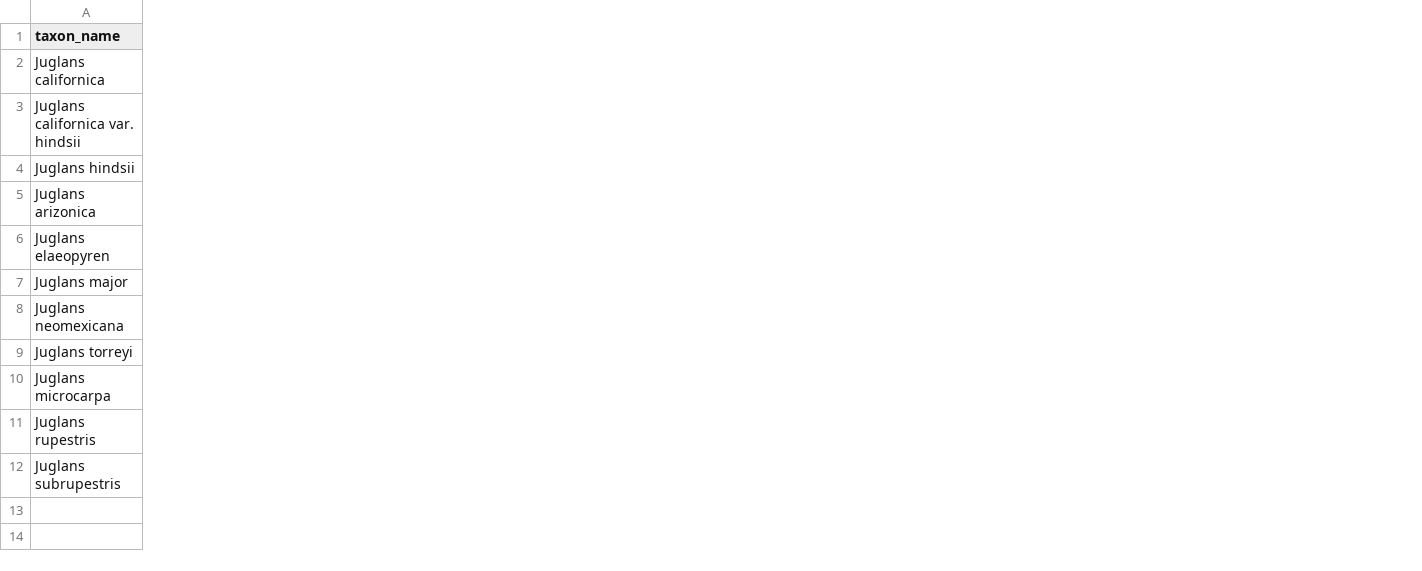
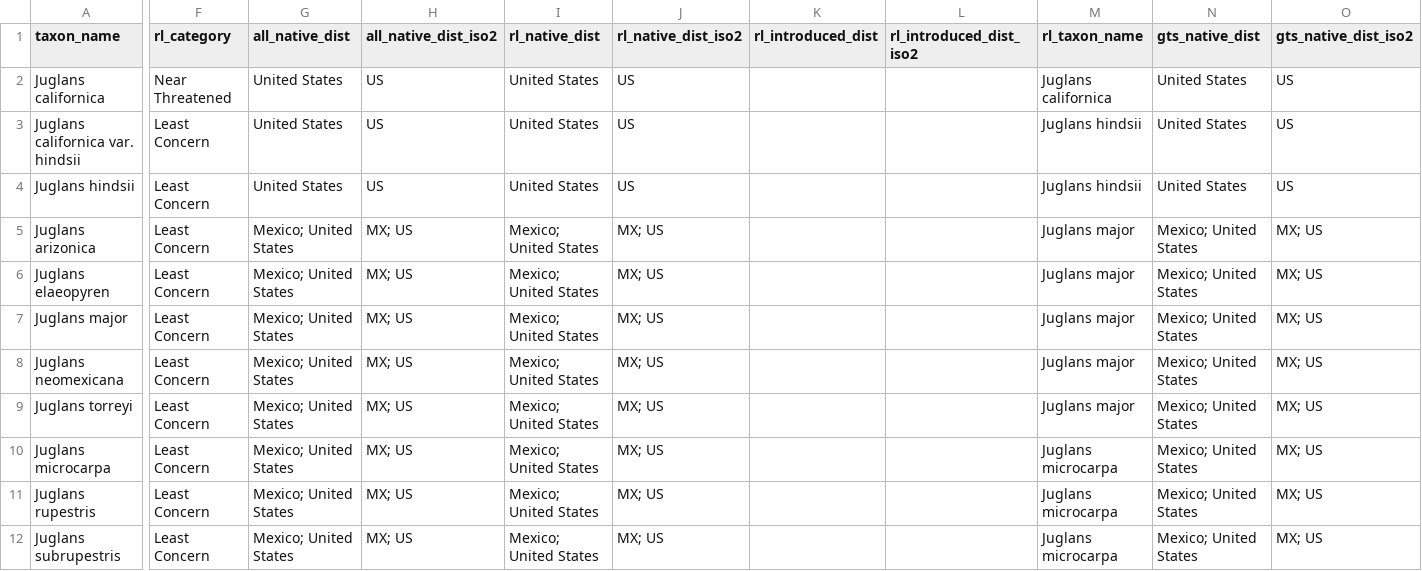
Before and after one commit to duckpie227/conservation-gap-analysis, a CSV file: target_taxa/target_taxa_with_synonyms.csv, drawn as a sheet; only a part is shown, gaps mark what is left out; the diff covers the shown part only; the diff names each change by its address in the sheet, - before the commit and + after, or states it on an @@ line.

```diff
--- a/target_taxa/target_taxa_with_synonyms.csv
+++ b/target_taxa/target_taxa_with_synonyms.csv
+column F (rl_category), rows 2-12: Near Threatened | Least Concern | Least Concern | Least Concern | Least Concern | Least Concern | Least Concern | Least Concern | Least Concern | Least Concern | Least Concern
+column G (all_native_dist), rows 2-12: United States | United States | United States | Mexico; United States | Mexico; United States | Mexico; United States | Mexico; United States | Mexico; United States | Mexico; United States | Mexico; United States | Mexico; United States
+column H (all_native_dist_iso2), rows 2-12: US | US | US | MX; US | MX; US | MX; US | MX; US | MX; US | MX; US | MX; US | MX; US
+column I (rl_native_dist), rows 2-12: United States | United States | United States | Mexico; United States | Mexico; United States | Mexico; United States | Mexico; United States | Mexico; United States | Mexico; United States | Mexico; United States | Mexico; United States
+column J (rl_native_dist_iso2), rows 2-12: US | US | US | MX; US | MX; US | MX; US | MX; US | MX; US | MX; US | MX; US | MX; US
+column K (rl_introduced_dist), empty
+column L (rl_introduced_dist_iso2), empty
+column M (rl_taxon_name), rows 2-12: Juglans californica | Juglans hindsii | Juglans hindsii | Juglans major | Juglans major | Juglans major | Juglans major | Juglans major | Juglans microcarpa | Juglans microcarpa | Juglans microcarpa
+column N (gts_native_dist), rows 2-12: United States | United States | United States | Mexico; United States | Mexico; United States | Mexico; United States | Mexico; United States | Mexico; United States | Mexico; United States | Mexico; United States | Mexico; United States
+column O (gts_native_dist_iso2), rows 2-12: US | US | US | MX; US | MX; US | MX; US | MX; US | MX; US | MX; US | MX; US | MX; US
```
Also changed, not shown: 3 added columns elsewhere in this file, 12 other files.
